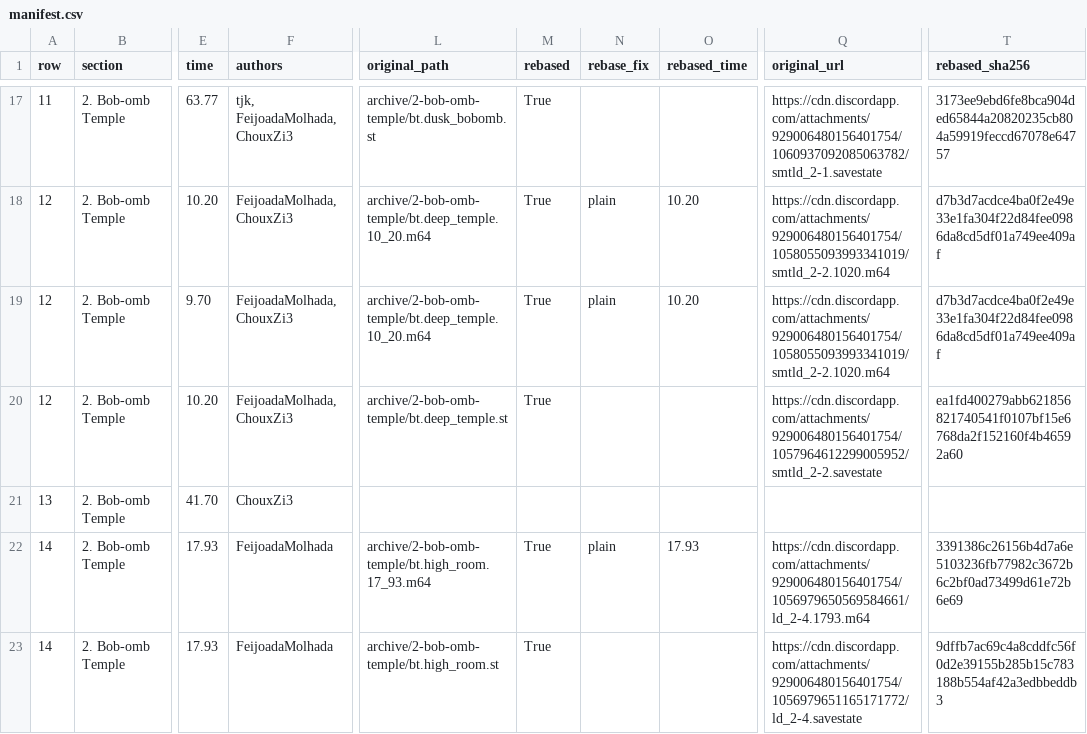
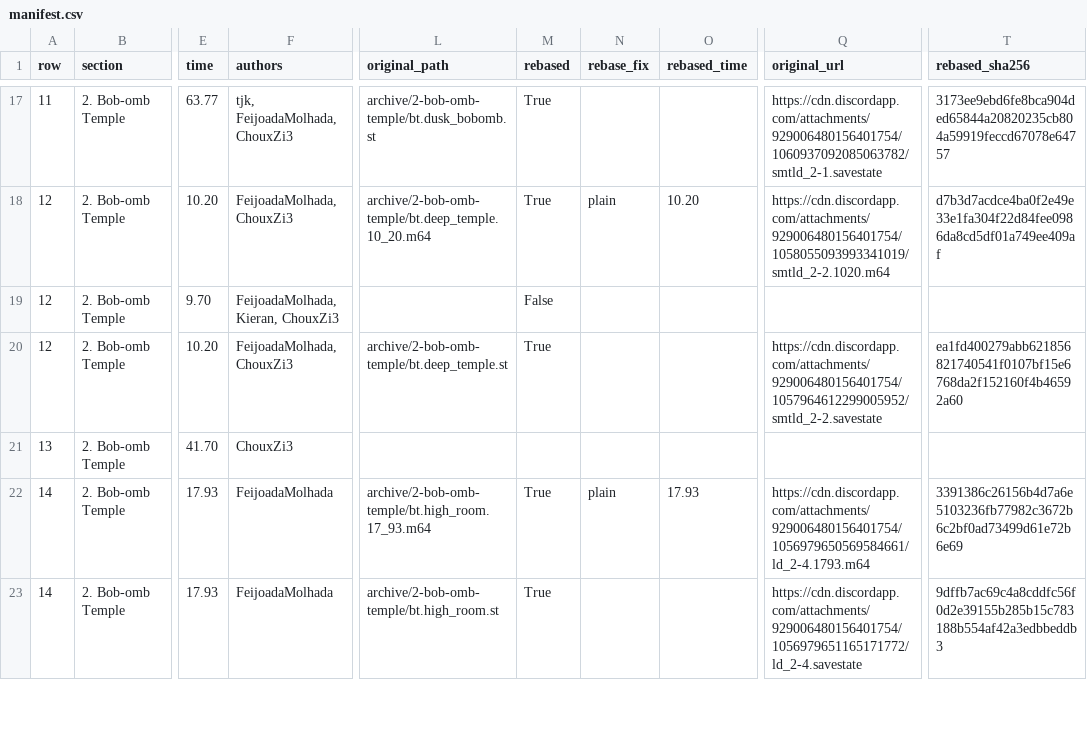
Before and after one commit to frKieran/sm64-tld-tas, a CSV file: manifest.csv, drawn as a sheet; only a part is shown, gaps mark what is left out; the diff names each change by its address in the sheet, - before the commit and + after, or states it on an @@ line.

```diff
--- a/manifest.csv
+++ b/manifest.csv
-F19 (authors): FeijoadaMolhada, ChouxZi3
+F19 (authors): FeijoadaMolhada, Kieran, ChouxZi3
-L19 (original_path): archive/2-bob-omb-temple/bt.deep_temple.10_20.m64
+L19 (original_path): (empty)
-M19 (rebased): True
+M19 (rebased): False
-N19 (rebase_fix): plain
+N19 (rebase_fix): (empty)
-O19 (rebased_time): 10.20
+O19 (rebased_time): (empty)
-Q19 (original_url): https://cdn.discordapp.com/attachments/929006480156401754/1058055093993341019/smtld_2-2.1020.m64
+Q19 (original_url): (empty)
-T19 (rebased_sha256): d7b3d7acdce4ba0f2e49e33e1fa304f22d84fee0986da8cd5df01a749ee409af
+T19 (rebased_sha256): (empty)
```
Also changed, not shown: 1 other file.
